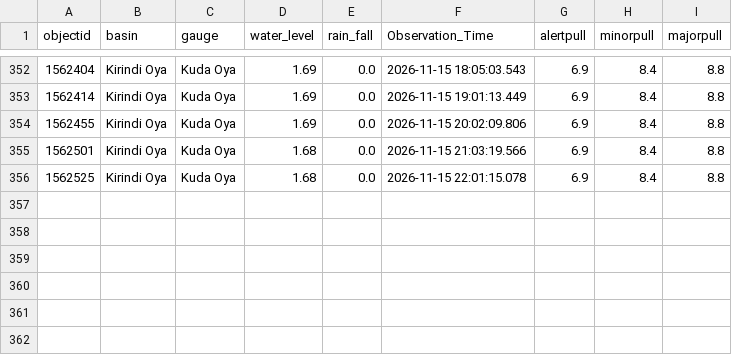
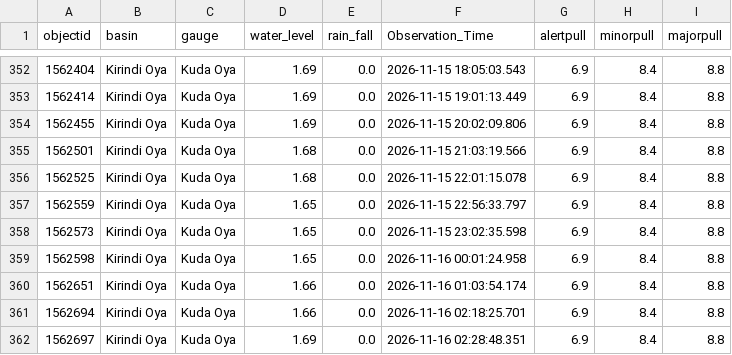
Before and after one commit to lokithasendila/CascadeRisk-Project, a CSV file: Station_Rainfall_CSVs/Kuda_Oya.csv, drawn as a sheet; only a part is shown, gaps mark what is left out; the diff names each change by its address in the sheet, - before the commit and + after, or states it on an @@ line.

```diff
--- a/Station_Rainfall_CSVs/Kuda_Oya.csv
+++ b/Station_Rainfall_CSVs/Kuda_Oya.csv
+row 357: 1562559 | Kirindi Oya | Kuda Oya | 1.65 | 0.0 | 2026-11-15 22:56:33.797 | 6.9 | 8.4 | 8.8
+row 358: 1562573 | Kirindi Oya | Kuda Oya | 1.65 | 0.0 | 2026-11-15 23:02:35.598 | 6.9 | 8.4 | 8.8
+row 359: 1562598 | Kirindi Oya | Kuda Oya | 1.65 | 0.0 | 2026-11-16 00:01:24.958 | 6.9 | 8.4 | 8.8
+row 360: 1562651 | Kirindi Oya | Kuda Oya | 1.66 | 0.0 | 2026-11-16 01:03:54.174 | 6.9 | 8.4 | 8.8
+row 361: 1562694 | Kirindi Oya | Kuda Oya | 1.66 | 0.0 | 2026-11-16 02:18:25.701 | 6.9 | 8.4 | 8.8
+row 362: 1562697 | Kirindi Oya | Kuda Oya | 1.69 | 0.0 | 2026-11-16 02:28:48.351 | 6.9 | 8.4 | 8.8
```
Also changed, not shown: Station_Rainfall_CSVs/Glencourse.csv, Station_Rainfall_CSVs/Manampitiya.csv, 35 other files.
